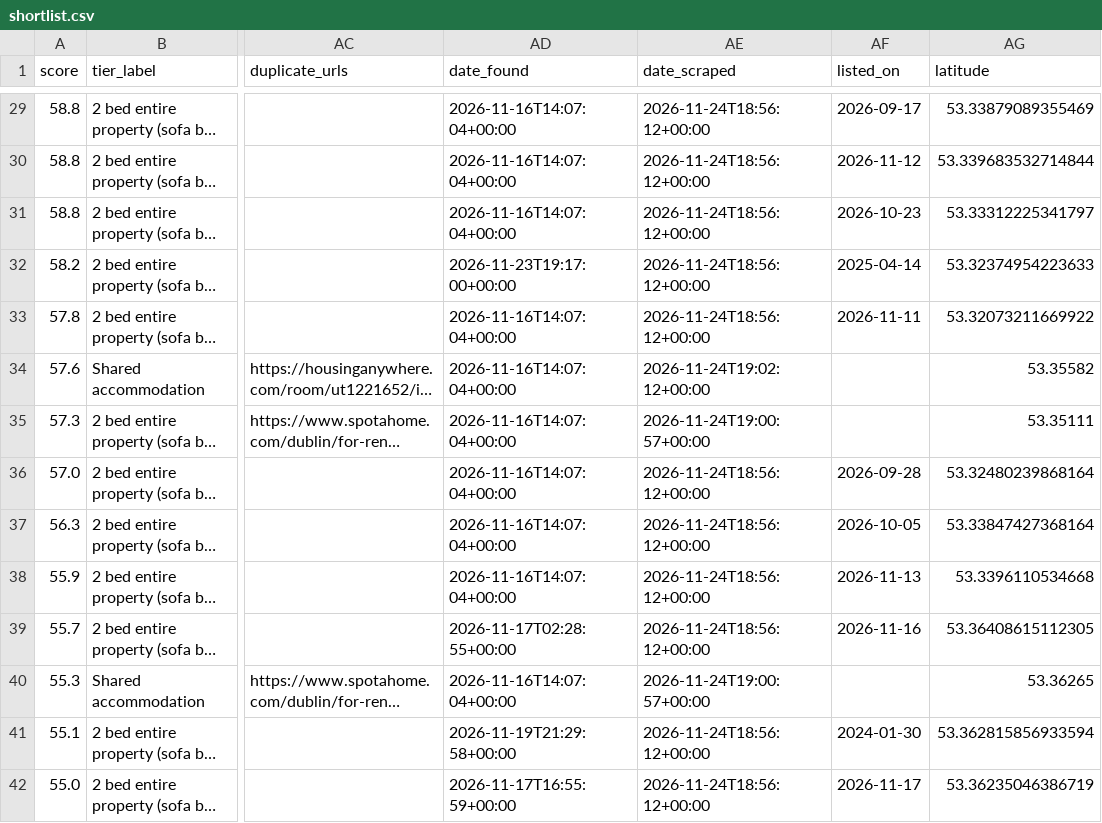
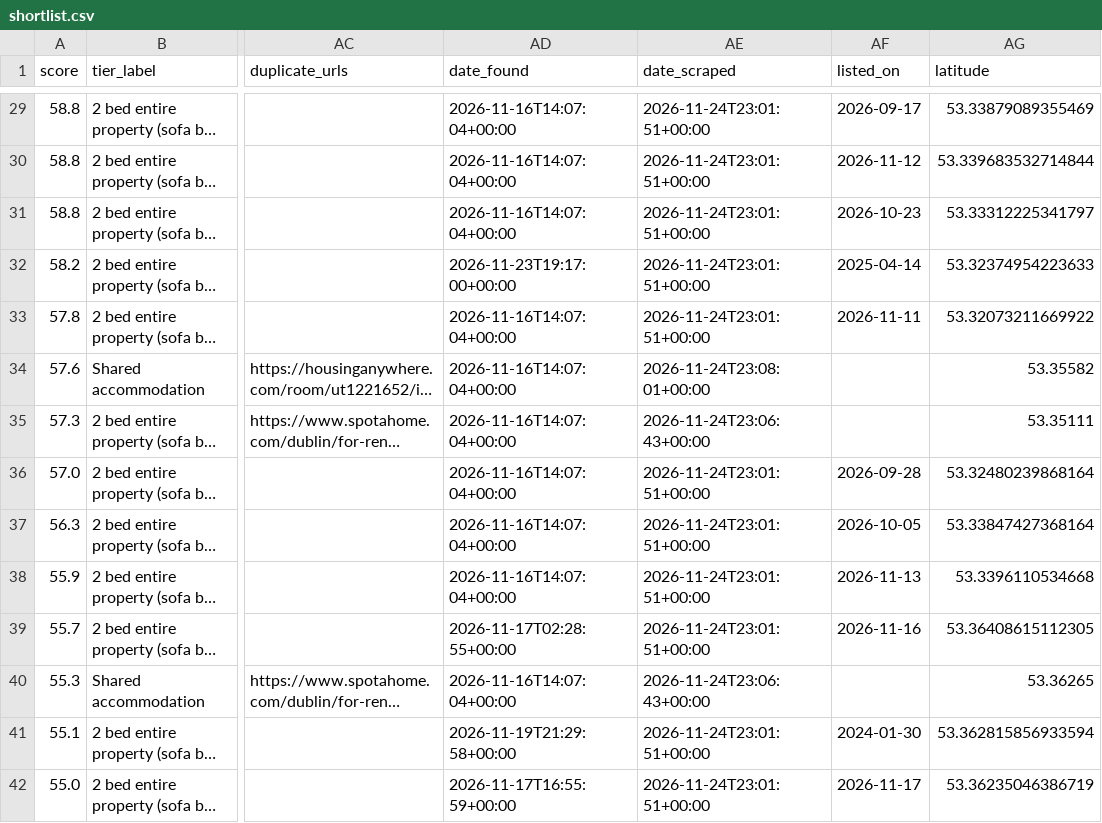
Before and after one commit to Patrick0shea/rentScraper, a CSV file: shortlist.csv, drawn as a sheet; only a part is shown, gaps mark what is left out; long unchanged cells end in …; the diff covers the shown part only; the diff names each change by its address in the sheet, - before the commit and + after, or states it on an @@ line.

```diff
--- a/shortlist.csv
+++ b/shortlist.csv
-AE29:AE33 (date_scraped): 2026-11-24T18:56:12+00:00
+AE29:AE33 (date_scraped): 2026-11-24T23:01:51+00:00
-AE34 (date_scraped): 2026-11-24T19:02:12+00:00
+AE34 (date_scraped): 2026-11-24T23:08:01+00:00
-AE35 (date_scraped): 2026-11-24T19:00:57+00:00
+AE35 (date_scraped): 2026-11-24T23:06:43+00:00
-AE36:AE39 (date_scraped): 2026-11-24T18:56:12+00:00
+AE36:AE39 (date_scraped): 2026-11-24T23:01:51+00:00
-AE40 (date_scraped): 2026-11-24T19:00:57+00:00
+AE40 (date_scraped): 2026-11-24T23:06:43+00:00
-AE41:AE42 (date_scraped): 2026-11-24T18:56:12+00:00
+AE41:AE42 (date_scraped): 2026-11-24T23:01:51+00:00
```
Also changed, not shown: 138 edited cells elsewhere in this file, 6 other files.
